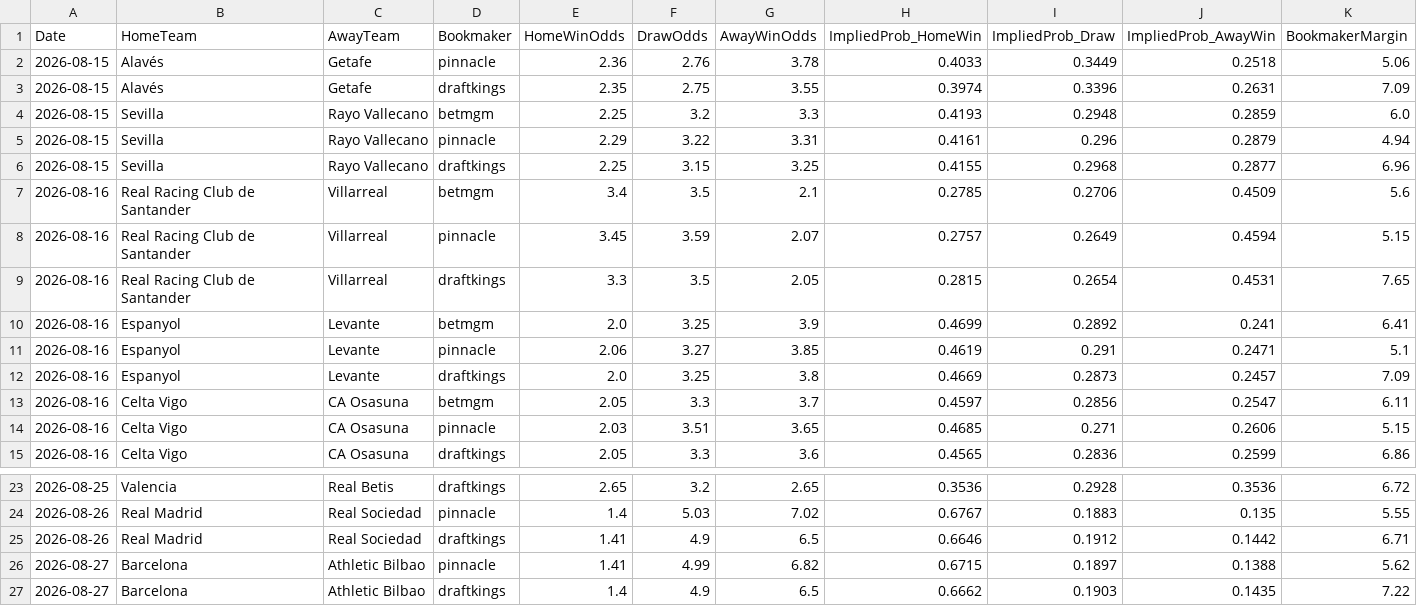
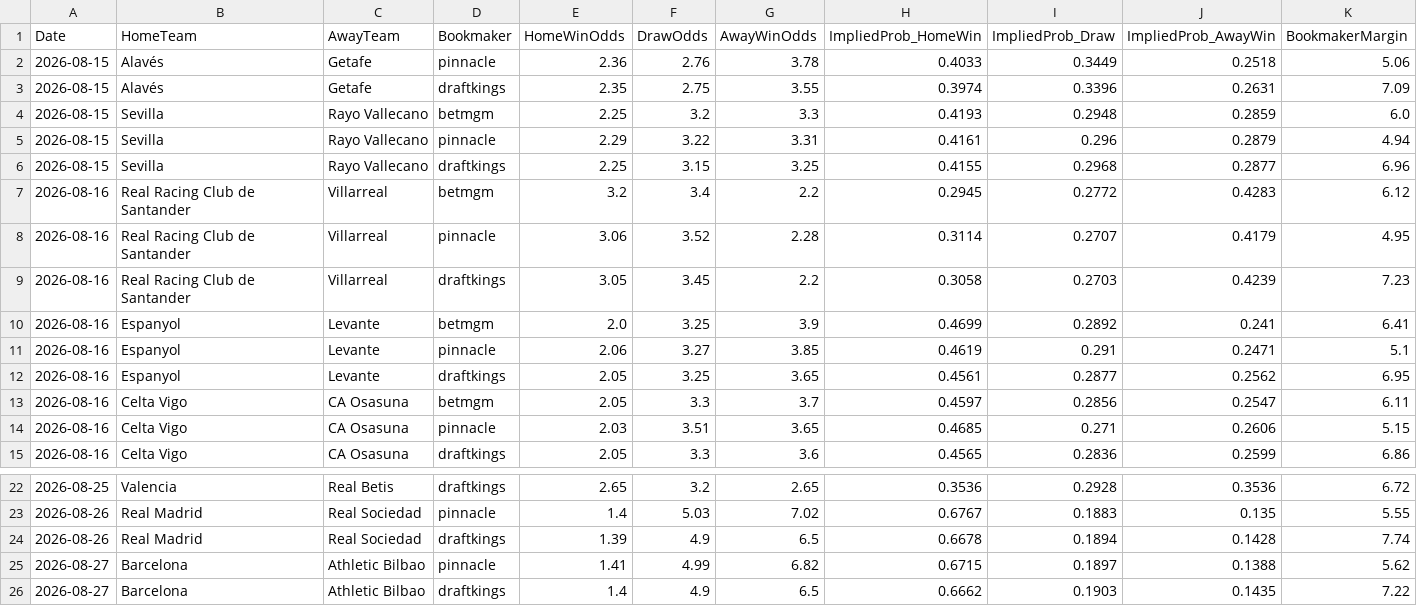
Before and after one commit to gmalbert/la-liga, a CSV file: data_files/raw/odds.csv, drawn as a sheet; only a part is shown, gaps mark what is left out; the diff covers the shown part only.

```diff
--- a/data_files/raw/odds.csv
+++ b/data_files/raw/odds.csv
@@ -6,8 +6,8 @@ Date,HomeTeam,AwayTeam,Bookmaker,HomeWinOdds,DrawOdds,AwayWinOdds,ImpliedProb_Ho
 2026-08-15,Sevilla,Rayo Vallecano,draftkings,2.25,3.15,3.25,0.4155,0.2968,0.2877,6.96
-2026-08-16,Real Racing Club de Santander,Villarreal,betmgm,3.4,3.5,2.1,0.2785,0.2706,0.4509,5.6
-2026-08-16,Real Racing Club de Santander,Villarreal,pinnacle,3.45,3.59,2.07,0.2757,0.2649,0.4594,5.15
-2026-08-16,Real Racing Club de Santander,Villarreal,draftkings,3.3,3.5,2.05,0.2815,0.2654,0.4531,7.65
+2026-08-16,Real Racing Club de Santander,Villarreal,betmgm,3.2,3.4,2.2,0.2945,0.2772,0.4283,6.12
+2026-08-16,Real Racing Club de Santander,Villarreal,pinnacle,3.06,3.52,2.28,0.3114,0.2707,0.4179,4.95
+2026-08-16,Real Racing Club de Santander,Villarreal,draftkings,3.05,3.45,2.2,0.3058,0.2703,0.4239,7.23
 2026-08-16,Espanyol,Levante,betmgm,2.0,3.25,3.9,0.4699,0.2892,0.241,6.41
 2026-08-16,Espanyol,Levante,pinnacle,2.06,3.27,3.85,0.4619,0.291,0.2471,5.1
-2026-08-16,Espanyol,Levante,draftkings,2.0,3.25,3.8,0.4669,0.2873,0.2457,7.09
+2026-08-16,Espanyol,Levante,draftkings,2.05,3.25,3.65,0.4561,0.2877,0.2562,6.95
 2026-08-16,Celta Vigo,CA Osasuna,betmgm,2.05,3.3,3.7,0.4597,0.2856,0.2547,6.11
@@ -24,3 +23,3 @@ Date,HomeTeam,AwayTeam,Bookmaker,HomeWinOdds,DrawOdds,AwayWinOdds,ImpliedProb_Ho
 2026-08-26,Real Madrid,Real Sociedad,pinnacle,1.4,5.03,7.02,0.6767,0.1883,0.135,5.55
-2026-08-26,Real Madrid,Real Sociedad,draftkings,1.41,4.9,6.5,0.6646,0.1912,0.1442,6.71
+2026-08-26,Real Madrid,Real Sociedad,draftkings,1.39,4.9,6.5,0.6678,0.1894,0.1428,7.74
 2026-08-27,Barcelona,Athletic Bilbao,pinnacle,1.41,4.99,6.82,0.6715,0.1897,0.1388,5.62
```
Also changed, not shown: 1 removed row and 13 edited cells elsewhere in this file, data_files/raw/match_weather.csv, models/poisson_strengths.csv, 2 other files.
